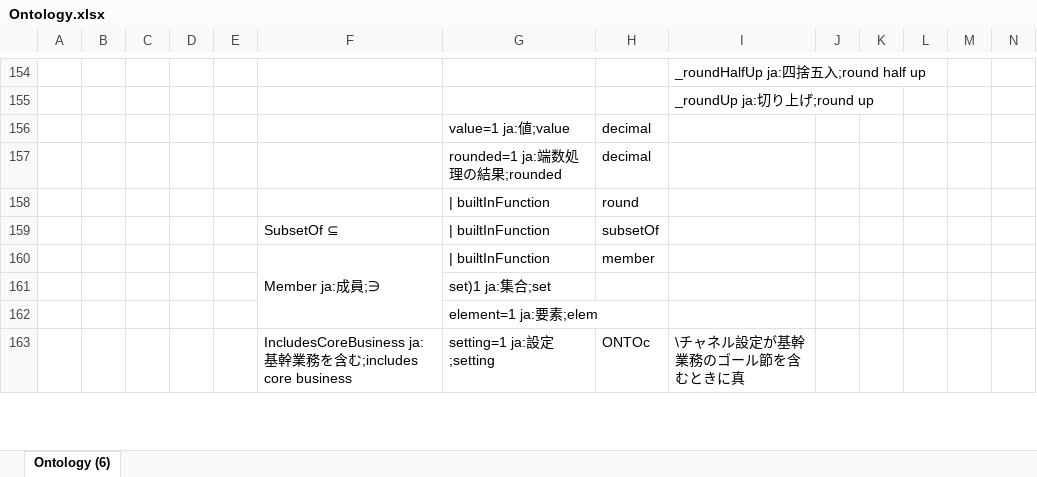
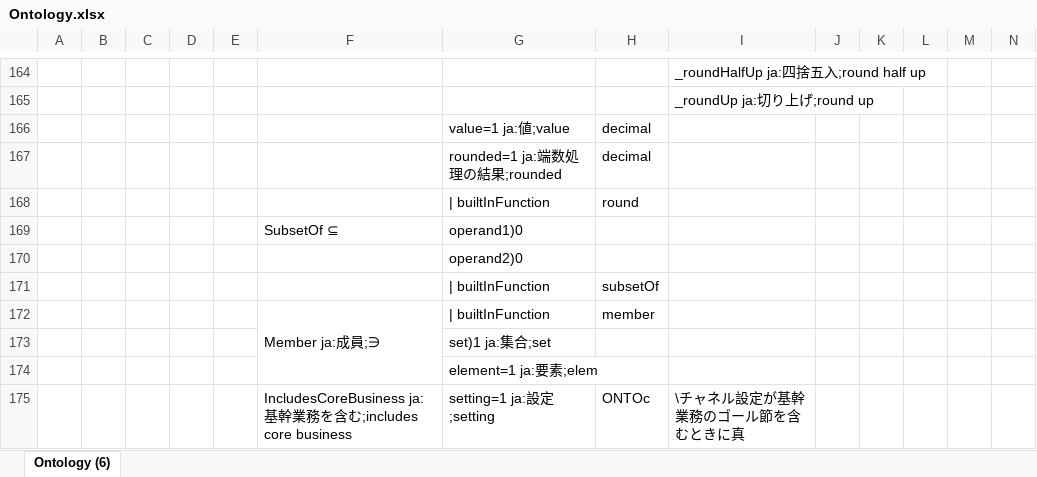
Before and after one commit to assemblogue/plr-public, an Excel workbook: ontology/Ontology.xlsx, sheet Ontology (6), drawn as a sheet; only a part is shown, gaps mark what is left out; values as stored, in another font and other column widths than the file's, no cell formats; addresses are those after the commit; rows hold the shown columns only; the diff covers the shown part only; the diff names each change by its address in the sheet, - before the commit and + after, or states it on an @@ line.

```diff
--- a/ontology/Ontology.xlsx (sheet Ontology (6))
+++ b/ontology/Ontology.xlsx (sheet Ontology (6))
+row 169:  |  |  |  |  | SubsetOf ⊆ | operand1)0
+row 170:  |  |  |  |  |  | operand2)0
-F171: SubsetOf ⊆
+F171: (empty)
```
Also changed, not shown: 14 added rows and 7 edited cells elsewhere in this sheet, cell formats, 1 other file.
